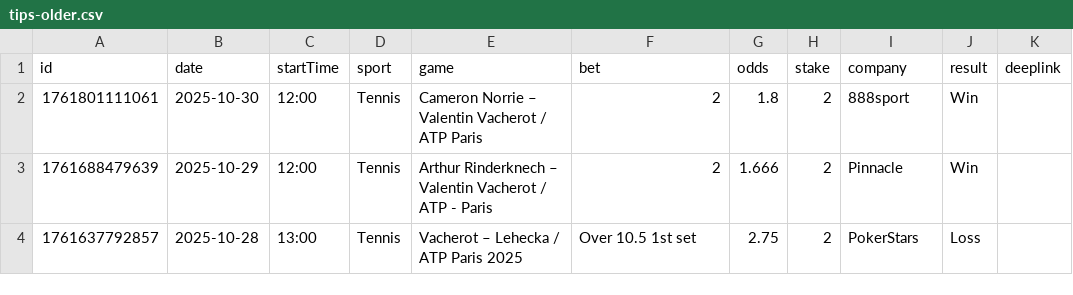
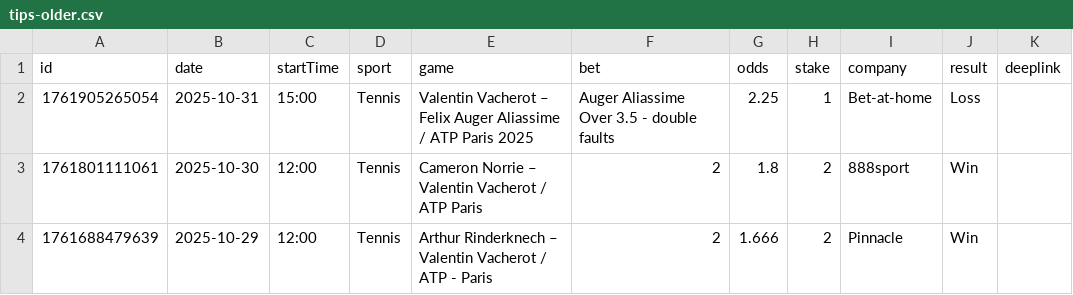
Before and after one commit to bjoorck/Bestvaluebets, a CSV file: tips-older.csv, drawn as a sheet; only a part is shown; the shorter side is filled out with more unchanged rows; the diff names each change by its address in the sheet, - before the commit and + after, or states it on an @@ line.

```diff
--- a/tips-older.csv
+++ b/tips-older.csv
+row 2: 1761905265054 | 2025-10-31 | 15:00 | Tennis | Valentin Vacherot – Felix Auger Aliassime / ATP Paris 2025 | Auger Aliassime Over 3.5 - double faults | 2.25 | 1 | Bet-at-home | Loss
```
Also changed, not shown: tips-new.csv.
